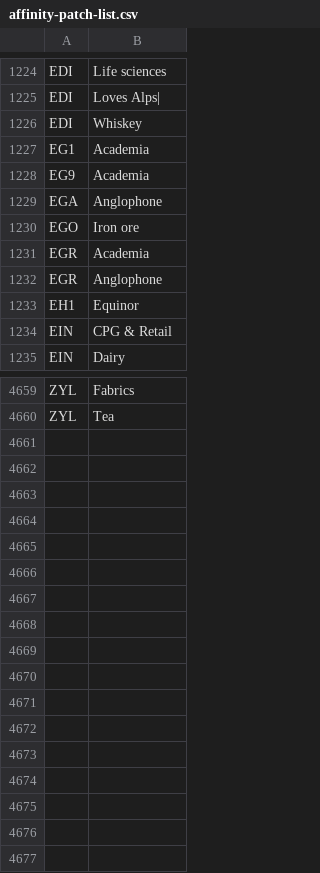
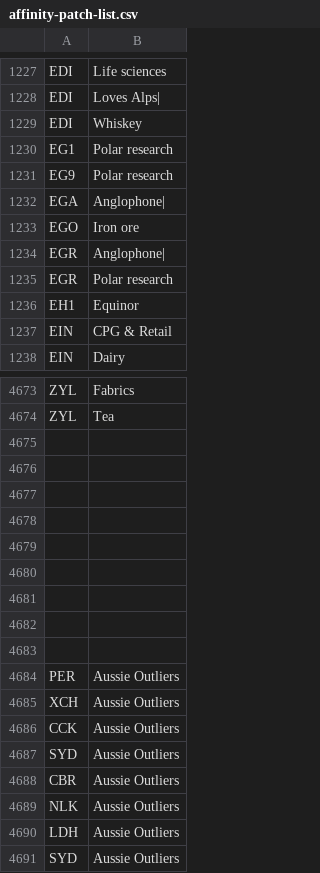
Before and after one commit to myflyclub/airline, a CSV file: airline-data/affinity-patch-list.csv, drawn as a sheet; only a part is shown, gaps mark what is left out; the diff covers the shown part only.

```diff
--- a/airline-data/affinity-patch-list.csv
+++ b/airline-data/affinity-patch-list.csv
@@ -1226,8 +1229,8 @@ EDI,Loves Alps|
 EDI,Whiskey
-EG1,Academia
-EG9,Academia
-EGA,Anglophone
+EG1,Polar research
+EG9,Polar research
+EGA,Anglophone|
 EGO,Iron ore
-EGR,Academia
-EGR,Anglophone
+EGR,Anglophone|
+EGR,Polar research
 EH1,Equinor
@@ -4660 +4674,18 @@ ZYL,Fabrics
 ZYL,Tea
+,
+,
+,
+,
+,
+,
+,
+,
+,
+PER,Aussie Outliers
+XCH,Aussie Outliers
+CCK,Aussie Outliers
+SYD,Aussie Outliers
+CBR,Aussie Outliers
+NLK,Aussie Outliers
+LDH,Aussie Outliers
+SYD,Aussie Outliers
```
Also changed, not shown: 22 added rows, 8 removed rows, 21 moved rows and 8 edited cells elsewhere in this file, 27 other files.
